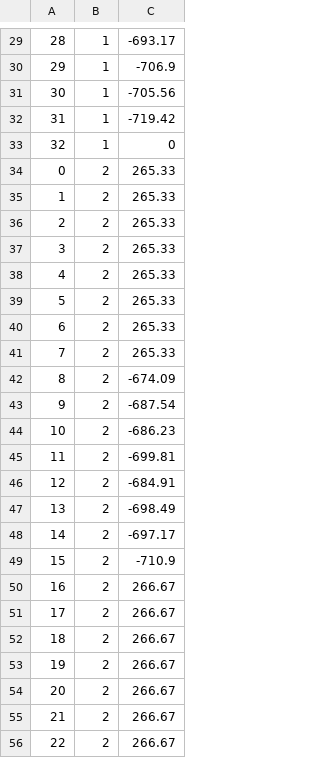
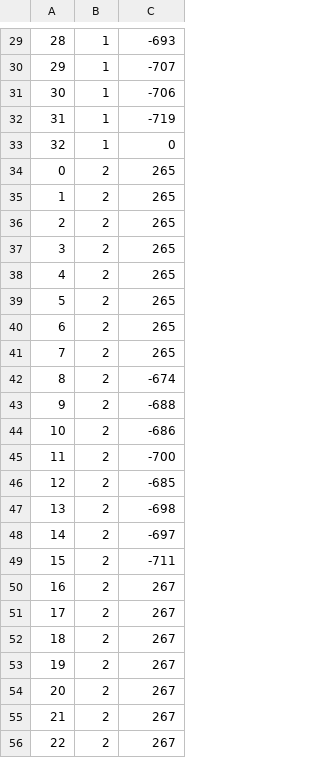
Before and after one commit to BrowenChen/Cognitive-Tools-for-Self-Mastery, a CSV file: app/assets/data/points.csv, drawn as a sheet; only a part is shown, gaps mark what is left out; the diff covers the shown part only.

```diff
--- a/app/assets/data/points.csv
+++ b/app/assets/data/points.csv
@@ -29,28 +29,28 @@
-28,1,-693.17
-29,1,-706.9
-30,1,-705.56
-31,1,-719.42
+28,1,-693
+29,1,-707
+30,1,-706
+31,1,-719
 32,1,0
-0,2,265.33
-1,2,265.33
-2,2,265.33
-3,2,265.33
-4,2,265.33
-5,2,265.33
-6,2,265.33
-7,2,265.33
-8,2,-674.09
-9,2,-687.54
-10,2,-686.23
-11,2,-699.81
-12,2,-684.91
-13,2,-698.49
-14,2,-697.17
-15,2,-710.9
-16,2,266.67
-17,2,266.67
-18,2,266.67
-19,2,266.67
-20,2,266.67
-21,2,266.67
-22,2,266.67
+0,2,265
+1,2,265
+2,2,265
+3,2,265
+4,2,265
+5,2,265
+6,2,265
+7,2,265
+8,2,-674
+9,2,-688
+10,2,-686
+11,2,-700
+12,2,-685
+13,2,-698
+14,2,-697
+15,2,-711
+16,2,267
+17,2,267
+18,2,267
+19,2,267
+20,2,267
+21,2,267
+22,2,267
```
Also changed, not shown: 126 edited cells elsewhere in this file, 1 other file.
